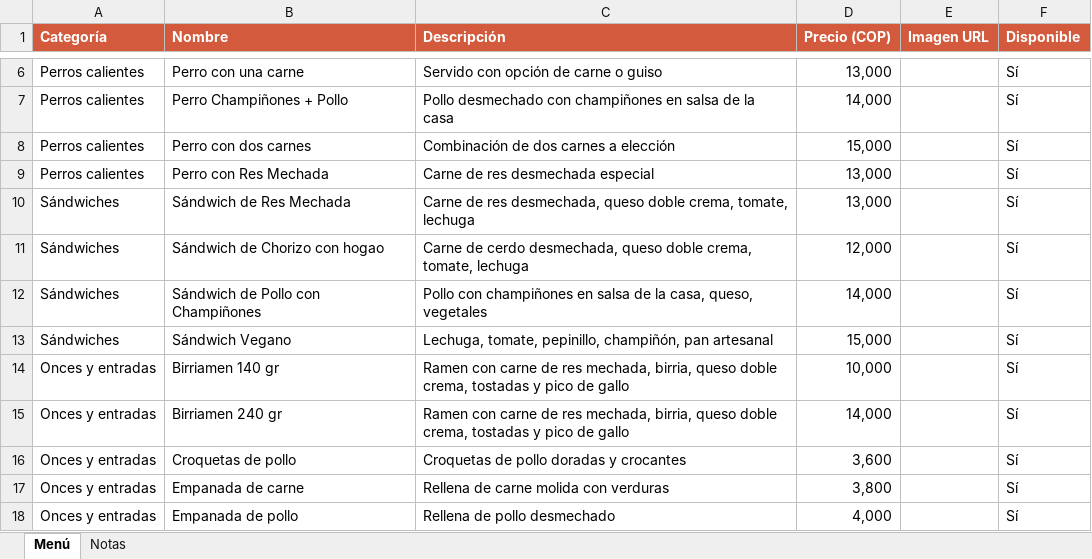
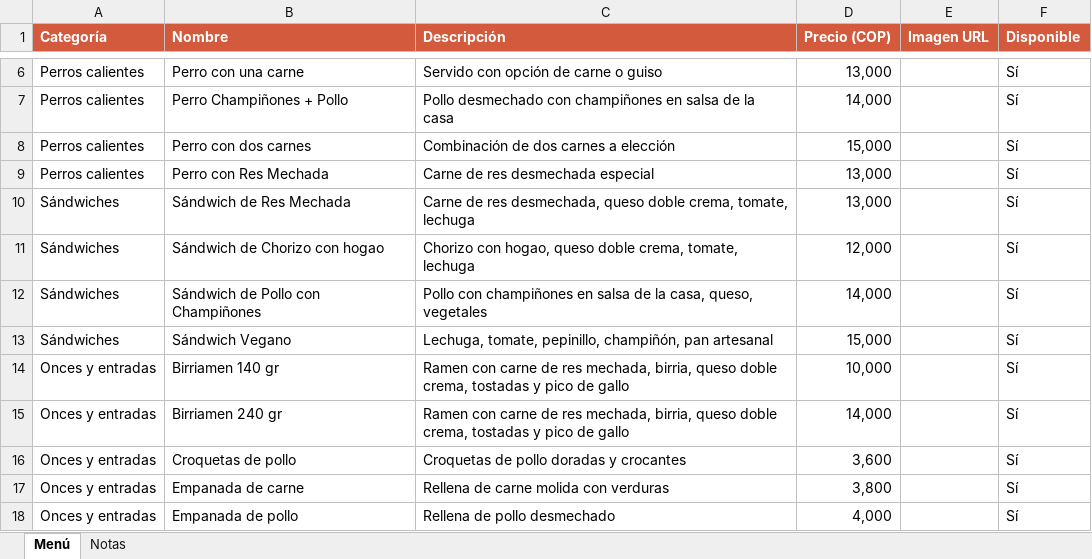
Before and after one commit to jfco22/Nexora-restaurante, an Excel workbook: docs/menu-el-taita.xlsx, sheet Menú, drawn as a sheet; only a part is shown, gaps mark what is left out; values as stored, in another font and other column widths than the file's, no borders; the diff names each change by its address in the sheet, - before the commit and + after, or states it on an @@ line.

```diff
--- a/docs/menu-el-taita.xlsx (sheet Menú)
+++ b/docs/menu-el-taita.xlsx (sheet Menú)
-C11 (Descripción): Carne de cerdo desmechada, queso doble…
+C11 (Descripción): Chorizo con hogao, queso doble…
```
